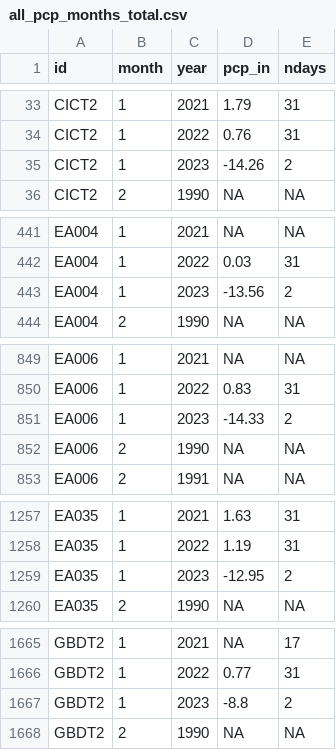
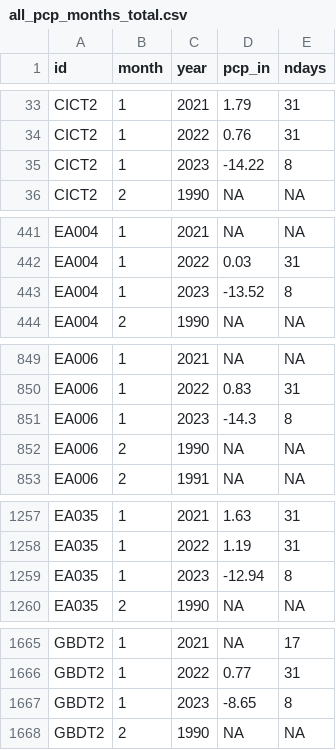
Before and after one commit to BoerneIoW/Boerne-Dashboard, a CSV file: boerne-water-supply/data/pcp/all_pcp_months_total.csv, drawn as a sheet; only a part is shown, gaps mark what is left out; the diff covers the shown part only.

```diff
--- a/boerne-water-supply/data/pcp/all_pcp_months_total.csv
+++ b/boerne-water-supply/data/pcp/all_pcp_months_total.csv
@@ -34,3 +34,3 @@
 "CICT2",1,2022,0.76,31
-"CICT2",1,2023,-14.26,2
+"CICT2",1,2023,-14.22,8
 "CICT2",2,1990,NA,NA
@@ -442,3 +442,3 @@
 "EA004",1,2022,0.03,31
-"EA004",1,2023,-13.56,2
+"EA004",1,2023,-13.52,8
 "EA004",2,1990,NA,NA
@@ -850,3 +850,3 @@
 "EA006",1,2022,0.83,31
-"EA006",1,2023,-14.33,2
+"EA006",1,2023,-14.3,8
 "EA006",2,1990,NA,NA
@@ -1258,3 +1258,3 @@
 "EA035",1,2022,1.19,31
-"EA035",1,2023,-12.95,2
+"EA035",1,2023,-12.94,8
 "EA035",2,1990,NA,NA
@@ -1666,3 +1666,3 @@
 "GBDT2",1,2022,0.77,31
-"GBDT2",1,2023,-8.8,2
+"GBDT2",1,2023,-8.65,8
 "GBDT2",2,1990,NA,NA
```
Also changed, not shown: 20 edited cells elsewhere in this file, 10 other files.
